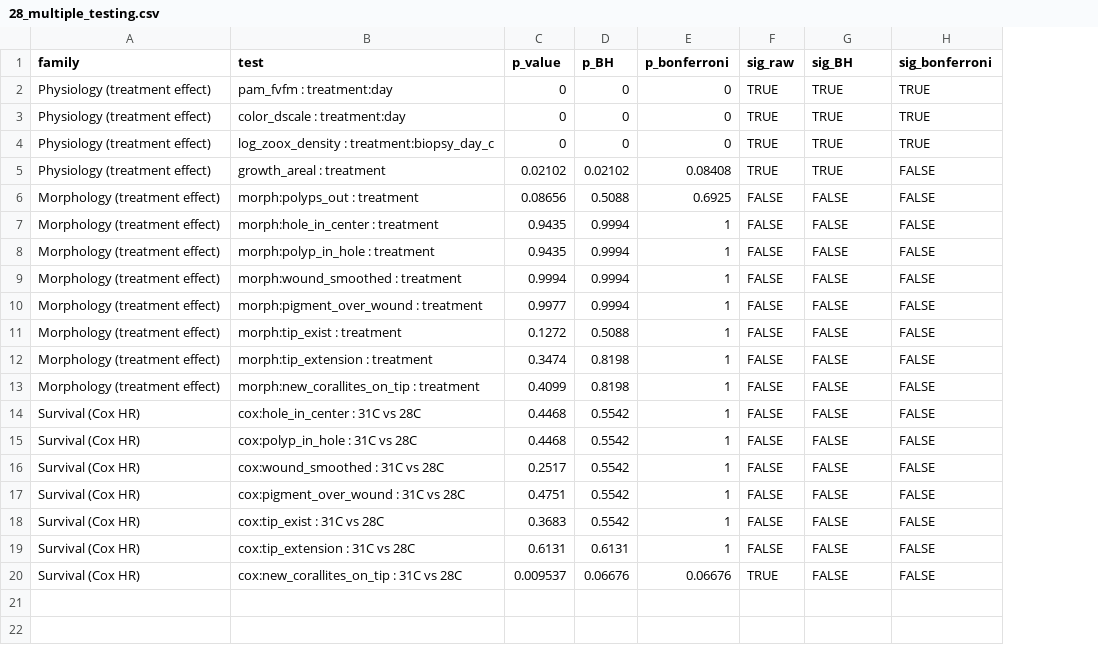
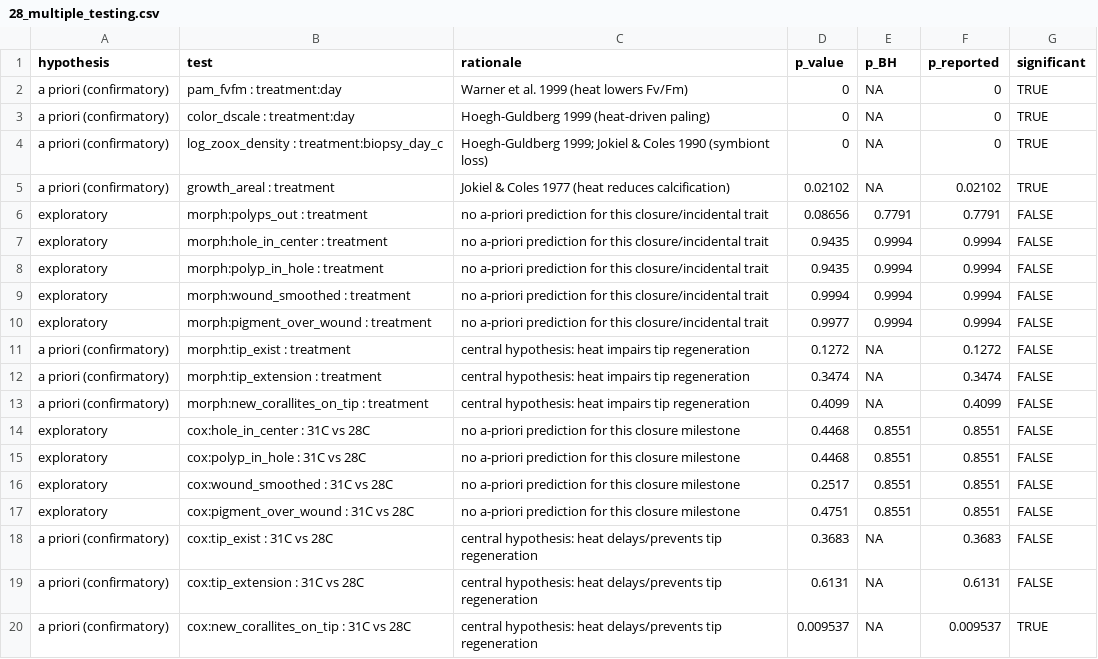
Before and after one commit to stier-lab/acropora-long-term-heat-expression, a CSV file: output/tables/28_multiple_testing.csv, drawn as a sheet; removed rows and columns are numbered as before the commit, all else as after; the diff names each change by its address in the sheet, - before the commit and + after, or states it on an @@ line.

```diff
--- a/output/tables/28_multiple_testing.csv
+++ b/output/tables/28_multiple_testing.csv
-column A (family), rows 2-20: Physiology (treatment effect) | Physiology (treatment effect) | Physiology (treatment effect) | Physiology (treatment effect) | Morphology (treatment effect) | Morphology (treatment effect) | Morphology (treatment effect) | Morphology (treatment effect) | Morphology (treatment effect) | Morphology (treatment effect) | Morphology (treatment effect) | Morphology (treatment effect) | Survival (Cox HR) | Survival (Cox HR) | Survival (Cox HR) | Survival (Cox HR) | Survival (Cox HR) | Survival (Cox HR) | Survival (Cox HR)
+column A (hypothesis), rows 2-20: a priori (confirmatory) | a priori (confirmatory) | a priori (confirmatory) | a priori (confirmatory) | exploratory | exploratory | exploratory | exploratory | exploratory | a priori (confirmatory) | a priori (confirmatory) | a priori (confirmatory) | exploratory | exploratory | exploratory | exploratory | a priori (confirmatory) | a priori (confirmatory) | a priori (confirmatory)
+column C (rationale), rows 2-20: Warner et al. 1999 (heat lowers Fv/Fm) | Hoegh-Guldberg 1999 (heat-driven paling) | Hoegh-Guldberg 1999; Jokiel & Coles 1990 (symbiont loss) | Jokiel & Coles 1977 (heat reduces calcification) | no a-priori prediction for this closure/incidental trait | no a-priori prediction for this closure/incidental trait | no a-priori prediction for this closure/incidental trait | no a-priori prediction for this closure/incidental trait | no a-priori prediction for this closure/incidental trait | central hypothesis: heat impairs tip regeneration | central hypothesis: heat impairs tip regeneration | central hypothesis: heat impairs tip regeneration | no a-priori prediction for this closure milestone | no a-priori prediction for this closure milestone | no a-priori prediction for this closure milestone | no a-priori prediction for this closure milestone | central hypothesis: heat delays/prevents tip regeneration | central hypothesis: heat delays/prevents tip regeneration | central hypothesis: heat delays/prevents tip regeneration
-column E (p_bonferroni), rows 2-20: 0 | 0 | 0 | 0.08408 | 0.6925 | 1 | 1 | 1 | 1 | 1 | 1 | 1 | 1 | 1 | 1 | 1 | 1 | 1 | 0.06676
-column F (sig_raw), rows 2-20: TRUE | TRUE | TRUE | TRUE | FALSE | FALSE | FALSE | FALSE | FALSE | FALSE | FALSE | FALSE | FALSE | FALSE | FALSE | FALSE | FALSE | FALSE | TRUE
+column F (p_reported), rows 2-20: 0 | 0 | 0 | 0.02102 | 0.7791 | 0.9994 | 0.9994 | 0.9994 | 0.9994 | 0.1272 | 0.3474 | 0.4099 | 0.8551 | 0.8551 | 0.8551 | 0.8551 | 0.3683 | 0.6131 | 0.009537
-column H (sig_bonferroni), rows 2-20: TRUE | TRUE | TRUE | FALSE | FALSE | FALSE | FALSE | FALSE | FALSE | FALSE | FALSE | FALSE | FALSE | FALSE | FALSE | FALSE | FALSE | FALSE | FALSE
-G1: sig_BH
+G1: significant
-E2:E4 (p_BH): 0
+E2:E4 (p_BH): NA
-E5 (p_BH): 0.02102
+E5 (p_BH): NA
-E6 (p_BH): 0.5088
+E6 (p_BH): 0.7791
-E11 (p_BH): 0.5088
+E11 (p_BH): NA
-E12:E13 (p_BH): 0.8198
+E12:E13 (p_BH): NA
-E14:E17 (p_BH): 0.5542
+E14:E17 (p_BH): 0.8551
-E18 (p_BH): 0.5542
+E18 (p_BH): NA
-E19 (p_BH): 0.6131
+E19 (p_BH): NA
-E20 (p_BH): 0.06676
+E20 (p_BH): NA
-G20 (significant): FALSE
+G20 (significant): TRUE
```
Also changed, not shown: output/tables/20_master_results.csv, output/tables/20_master_results_paper_ready.csv, 6 other files.
